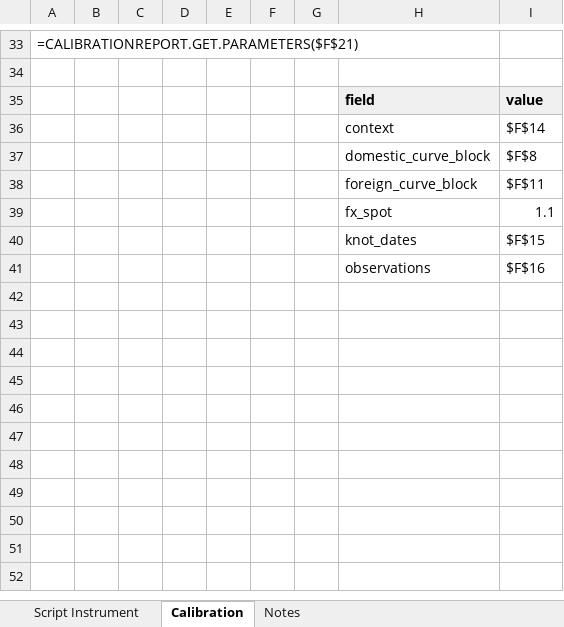
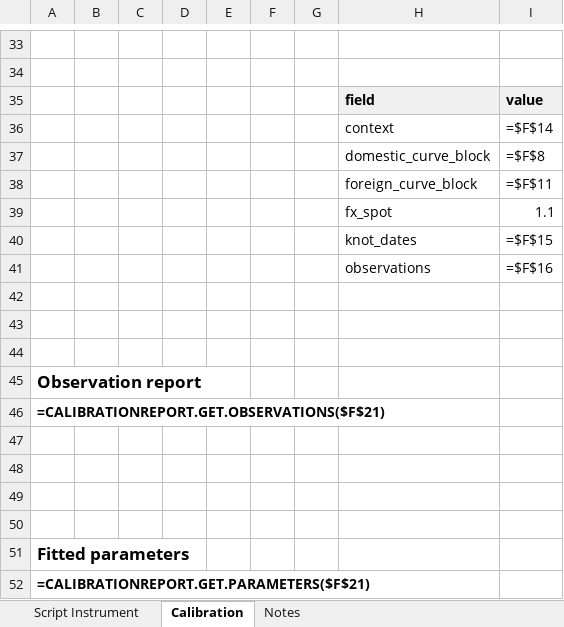
Before and after one commit to wegamekinglc/Derivatives-Algorithms-Lib, an Excel workbook: dal-excel/examples/013.xccy_script_calibration.xlsx, sheet Calibration, drawn as a sheet; only a part is shown, gaps mark what is left out; values as stored, in another font and other column widths than the file's, no borders; formulas without a stored value are shown as written; the diff covers the shown part only; the diff names each change by its address in the sheet, - before the commit and + after, or states it on an @@ line.

```diff
--- a/dal-excel/examples/013.xccy_script_calibration.xlsx (sheet Calibration)
+++ b/dal-excel/examples/013.xccy_script_calibration.xlsx (sheet Calibration)
-A33: =CALIBRATIONREPORT.GET.PARAMETERS($F$21)
+A33: (empty)
-I36: $F$14
+I36: =$F$14
-I37: $F$8
+I37: =$F$8
-I38: $F$11
+I38: =$F$11
-I40: $F$15
+I40: =$F$15
-I41: $F$16
+I41: =$F$16
+row 42: (empty)
+row 43: (empty)
+row 44: (empty)
+row 45: Observation report
+row 46: =CALIBRATIONREPORT.GET.OBSERVATIONS($F$21)
+row 47: (empty)
+row 48: (empty)
+row 49: (empty)
+row 50: (empty)
+row 51: Fitted parameters
+row 52: =CALIBRATIONREPORT.GET.PARAMETERS($F$21)
```
Also changed, not shown: 12 edited cells elsewhere in this sheet, sheet Script Instrument, dal-excel/examples/012.interpolate_curve_script.xlsx, 10 other files.
